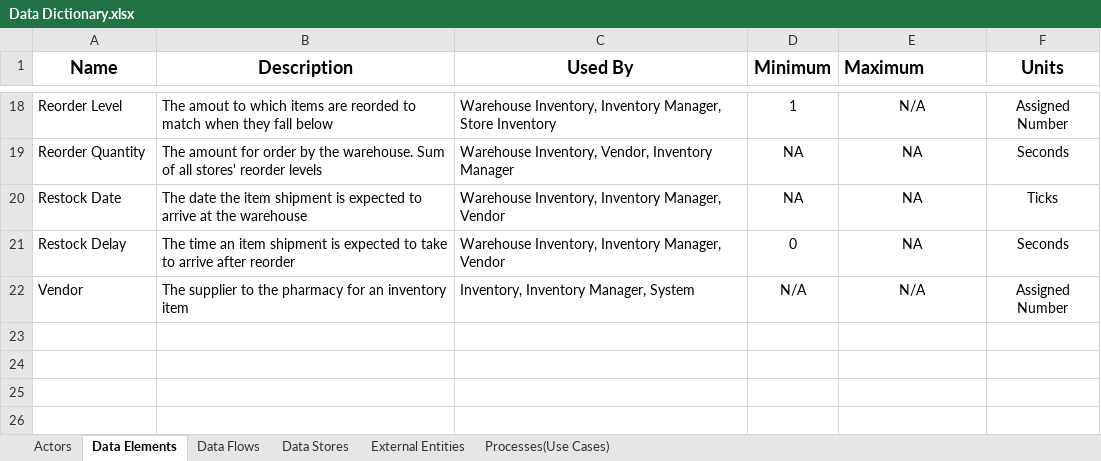
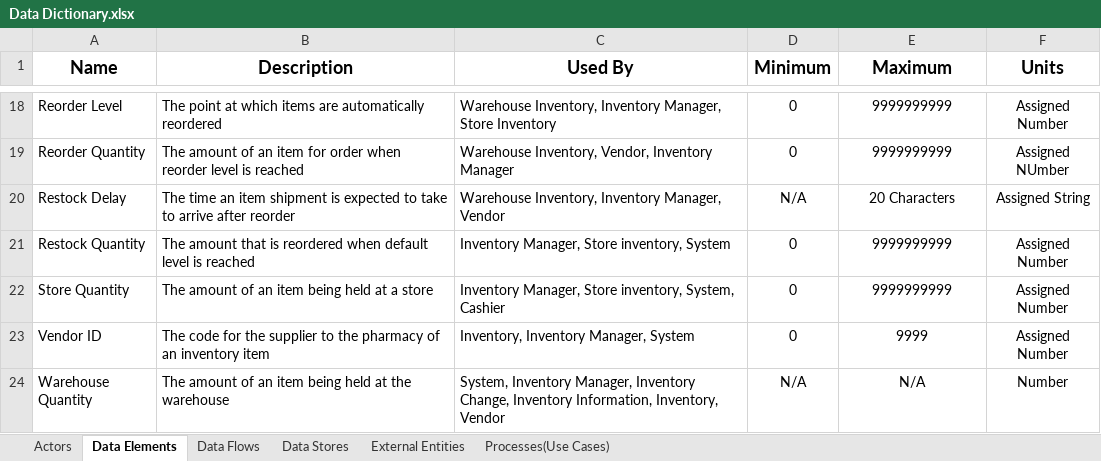
Before and after one commit to umdfeynman/umdfeynman, an Excel workbook: Documentation/Phase_3/External Documents/Data Dictionary.xlsx, sheet Data Elements, drawn as a sheet; only a part is shown, gaps mark what is left out; values as stored, in another font and other column widths than the file's, no borders; removed rows and columns are numbered as before the commit, all else as after; the diff covers the shown part only; the diff names each change by its address in the sheet, - before the commit and + after, or states it on an @@ line.

```diff
--- a/Documentation/Phase_3/External Documents/Data Dictionary.xlsx (sheet Data Elements)
+++ b/Documentation/Phase_3/External Documents/Data Dictionary.xlsx (sheet Data Elements)
-E1 alignment: left
+E1 alignment: center
-B18 (Description): The amout to which items are reorded to match when they fall below
+B18 (Description): The point at which items are automatically reordered
-D18 (Minimum): 1
+D18 (Minimum): 0
-E18 (Maximum): N/A
+E18 (Maximum): 9999999999
-B19 (Description): The amount for order by the warehouse. Sum of all stores' reorder levels
+B19 (Description): The amount of an item for order when reorder level is reached
-D19 (Minimum): NA
+D19 (Minimum): 0
-E19 (Maximum): NA
+E19 (Maximum): 9999999999
-F19 (Units): Seconds
+F19 (Units): Assigned NUmber
-row 20: Restock Date | The date the item shipment is expected to arrive at the warehouse | Warehouse Inventory, Inventory Manager, Vendor | NA | NA | Ticks
-D20 (Minimum): 0
+D20 (Minimum): N/A
-E20 (Maximum): NA
+E20 (Maximum): 20 Characters
-F20 (Units): Seconds
+F20 (Units): Assigned String
+row 21: Restock Quantity | The amount that is reordered when default level is reached | Inventory Manager, Store inventory, System | 0 | 9999999999 | Assigned Number
+row 22: Store Quantity | The amount of an item being held at a store | Inventory Manager, Store inventory, System, Cashier | 0 | 9999999999 | Assigned Number
+row 23: Vendor ID | The code for the supplier to the pharmacy of an inventory item | Inventory, Inventory Manager, System | 0 | 9999 | Assigned Number
-A24 (Name): Vendor
+A24 (Name): Warehouse Quantity
-B24 (Description): The supplier to the pharmacy for an inventory item
+B24 (Description): The amount of an item being held at the warehouse
-C24 (Used By): Inventory, Inventory Manager, System
+C24 (Used By): System, Inventory Manager, Inventory Change, Inventory Information, Inventory, Vendor
-F24 (Units): Assigned Number
+F24 (Units): Number
```
Also changed, not shown: 2 added rows, 2 removed rows and 27 edited cells elsewhere in this sheet, sheet Data Stores.
